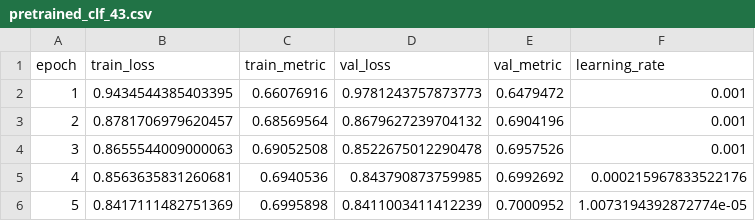
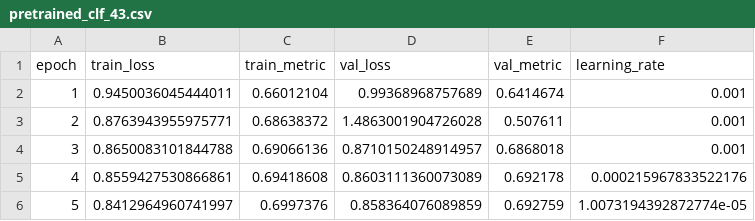
Before and after one commit to thanh12273203/Hybrid_Transformer_Thanh_Nguyen, a CSV file: logs/ParticleTransformer/logging/pretrained_clf_43.csv, drawn as a sheet.

Commit message:
More pretrained weights

```diff
--- a/logs/ParticleTransformer/logging/pretrained_clf_43.csv
+++ b/logs/ParticleTransformer/logging/pretrained_clf_43.csv
@@ -1,6 +1,6 @@
 epoch,train_loss,train_metric,val_loss,val_metric,learning_rate
-1,0.9434544385403395,0.66076916,0.9781243757873773,0.6479472,0.001
-2,0.8781706979620457,0.68569564,0.8679627239704132,0.6904196,0.001
-3,0.8655544009000063,0.69052508,0.8522675012290478,0.6957526,0.001
-4,0.8563635831260681,0.6940536,0.843790873759985,0.6992692,0.000215967833522176
-5,0.8417111482751369,0.6995898,0.8411003411412239,0.7000952,1.0073194392872774e-05
+1,0.9450036045444011,0.66012104,0.99368968757689,0.6414674,0.001
+2,0.8763943955975771,0.68638372,1.4863001904726028,0.507611,0.001
+3,0.8650083101844788,0.69066136,0.8710150248914957,0.6868018,0.001
+4,0.8559427530866861,0.69418608,0.8603111360073089,0.692178,0.000215967833522176
+5,0.8412964960741997,0.6997376,0.858364076089859,0.692759,1.0073194392872774e-05
```
Also changed, not shown: logs/LorentzParT/logging/pretrained_clf_43.csv, 33 other files.
